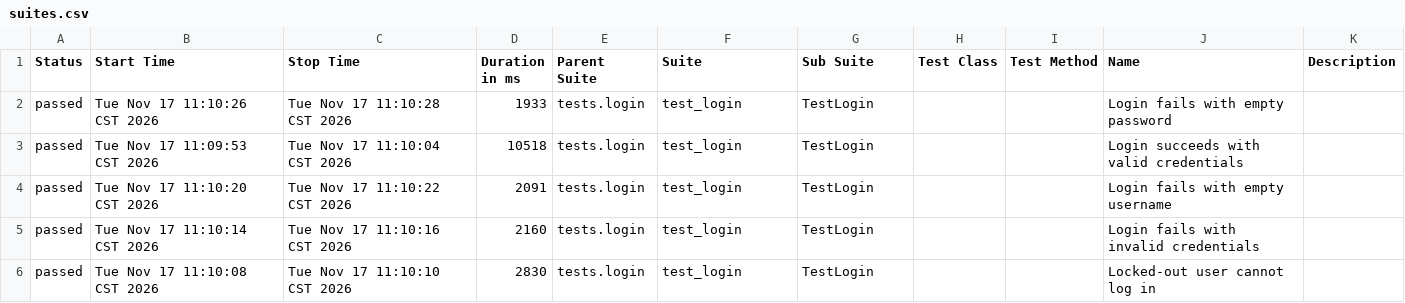
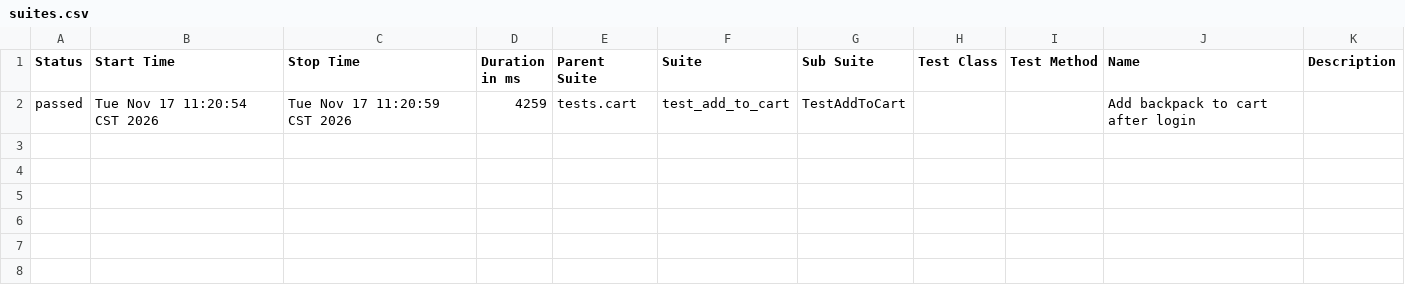
Before and after one commit to Emily8801/uu-automation-framework, a CSV file: data/suites.csv, drawn as a sheet.

```diff
--- a/data/suites.csv
+++ b/data/suites.csv
@@ -1,6 +1,2 @@
 "Status","Start Time","Stop Time","Duration in ms","Parent Suite","Suite","Sub Suite","Test Class","Test Method","Name","Description"
-"passed","Tue Nov 17 11:10:26 CST 2026","Tue Nov 17 11:10:28 CST 2026","1933","tests.login","test_login","TestLogin","","","Login fails with empty password",""
-"passed","Tue Nov 17 11:09:53 CST 2026","Tue Nov 17 11:10:04 CST 2026","10518","tests.login","test_login","TestLogin","","","Login succeeds with valid credentials",""
-"passed","Tue Nov 17 11:10:20 CST 2026","Tue Nov 17 11:10:22 CST 2026","2091","tests.login","test_login","TestLogin","","","Login fails with empty username",""
-"passed","Tue Nov 17 11:10:14 CST 2026","Tue Nov 17 11:10:16 CST 2026","2160","tests.login","test_login","TestLogin","","","Login fails with invalid credentials",""
-"passed","Tue Nov 17 11:10:08 CST 2026","Tue Nov 17 11:10:10 CST 2026","2830","tests.login","test_login","TestLogin","","","Locked-out user cannot log in",""
+"passed","Tue Nov 17 11:20:54 CST 2026","Tue Nov 17 11:20:59 CST 2026","4259","tests.cart","test_add_to_cart","TestAddToCart","","","Add backpack to cart after login",""
```
Also changed, not shown: 32 other files.
